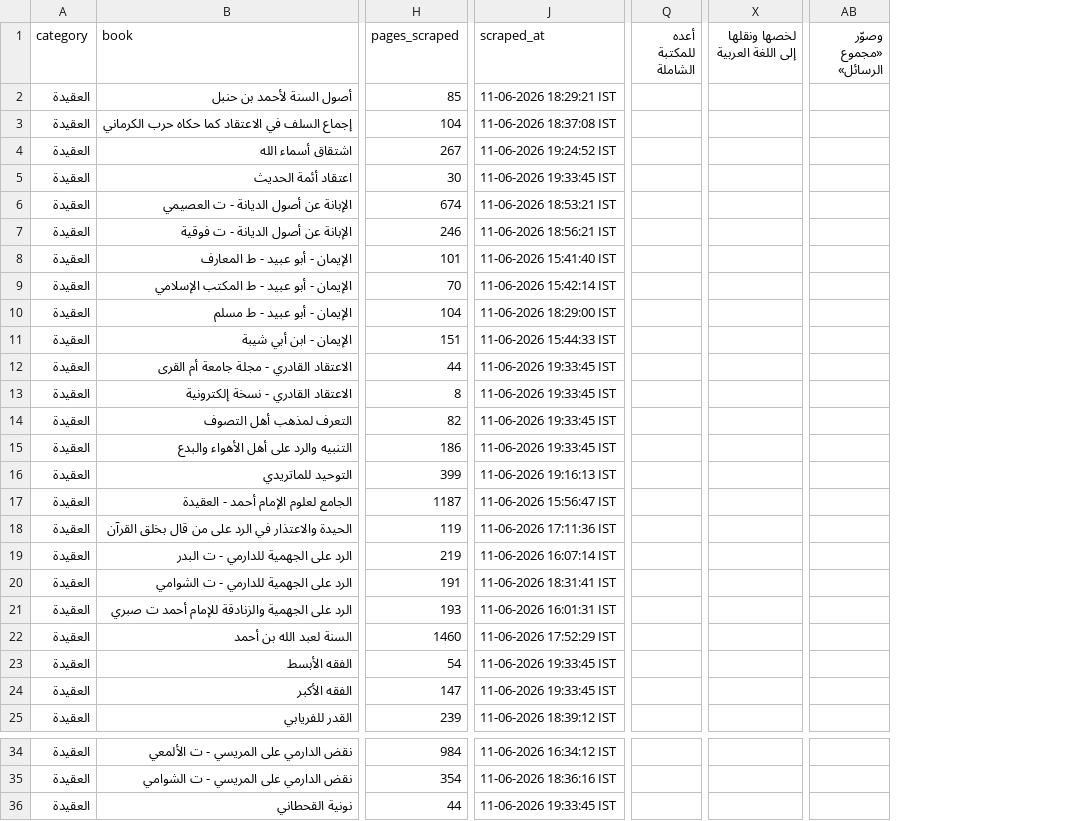
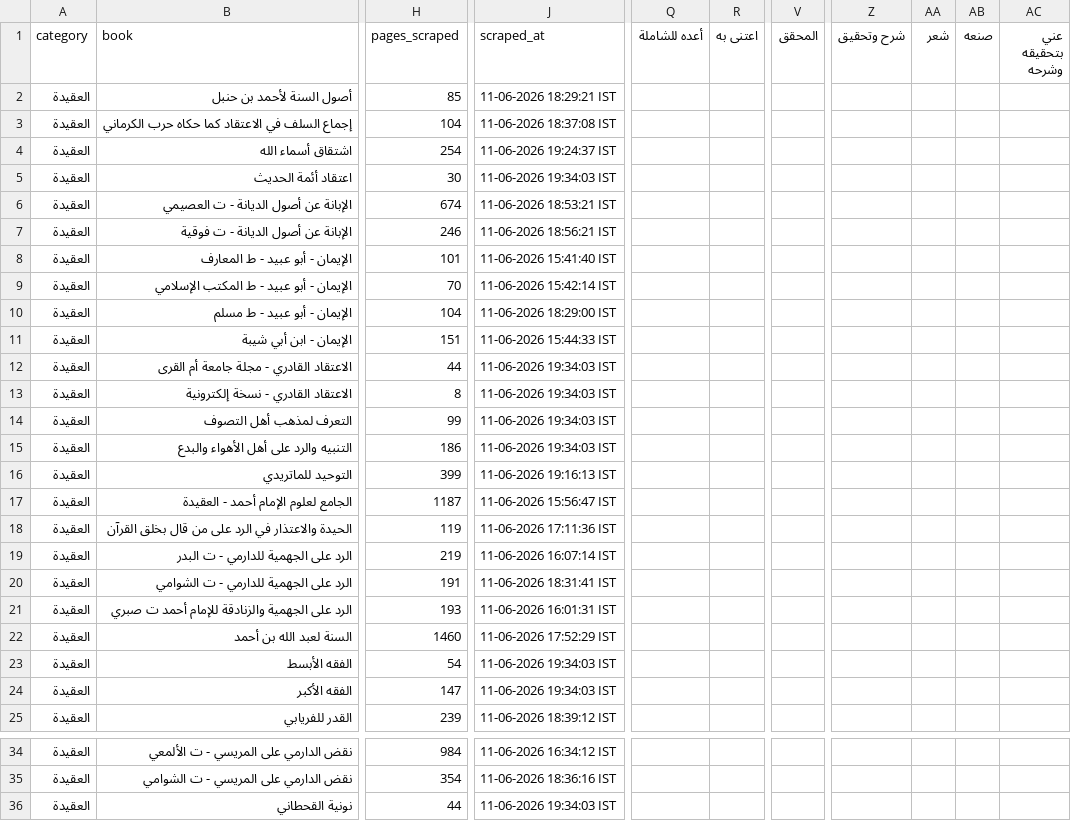
Before and after one commit to farhan281/al-qalam-project, a CSV file: shamela_output/reports/العقيدة.csv, drawn as a sheet; only a part is shown, gaps mark what is left out; removed rows and columns are numbered as before the commit, all else as after; the diff names each change by its address in the sheet, - before the commit and + after, or states it on an @@ line.

```diff
--- a/shamela_output/reports/العقيدة.csv
+++ b/shamela_output/reports/العقيدة.csv
-column Q (أعده للمكتبة الشاملة), empty
+column Q (أعده للشاملة), empty
+column R (اعتنى به), empty
+column V (المحقق), empty
-column X (لخصها ونقلها إلى اللغة العربية), empty
+column Z (شرح وتحقيق), empty
+column AA (شعر), empty
+column AB (صنعه), empty
+column AC (عني بتحقيقه وشرحه), empty
-column AB (وصوّر «مجموع الرسائل»), empty
-H4 (pages_scraped): 267
+H4 (pages_scraped): 254
-J4 (scraped_at): 11-06-2026 19:24:52 IST
+J4 (scraped_at): 11-06-2026 19:24:37 IST
-J5 (scraped_at): 11-06-2026 19:33:45 IST
+J5 (scraped_at): 11-06-2026 19:34:03 IST
-J12:J15 (scraped_at): 11-06-2026 19:33:45 IST
+J12:J15 (scraped_at): 11-06-2026 19:34:03 IST
-H14 (pages_scraped): 82
+H14 (pages_scraped): 99
-J23:J24 (scraped_at): 11-06-2026 19:33:45 IST
+J23:J24 (scraped_at): 11-06-2026 19:34:03 IST
-J36 (scraped_at): 11-06-2026 19:33:45 IST
+J36 (scraped_at): 11-06-2026 19:34:03 IST
```
Also changed, not shown: shamela_output/reports/الأدب.csv, shamela_output/reports/كتب_عامة.csv, 17 other files.
